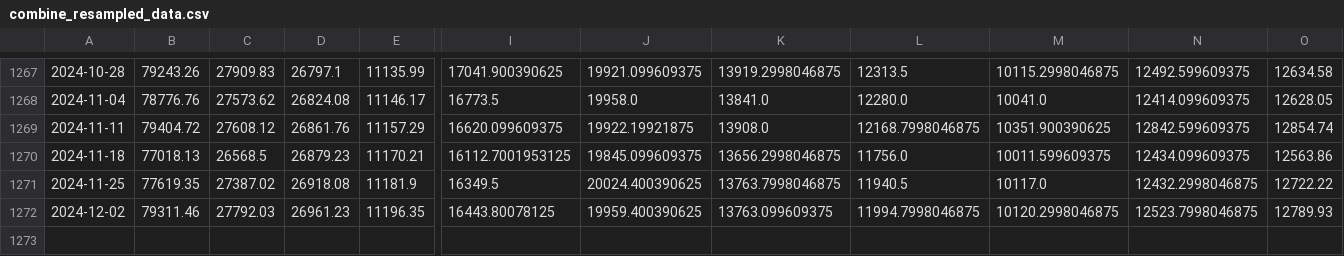
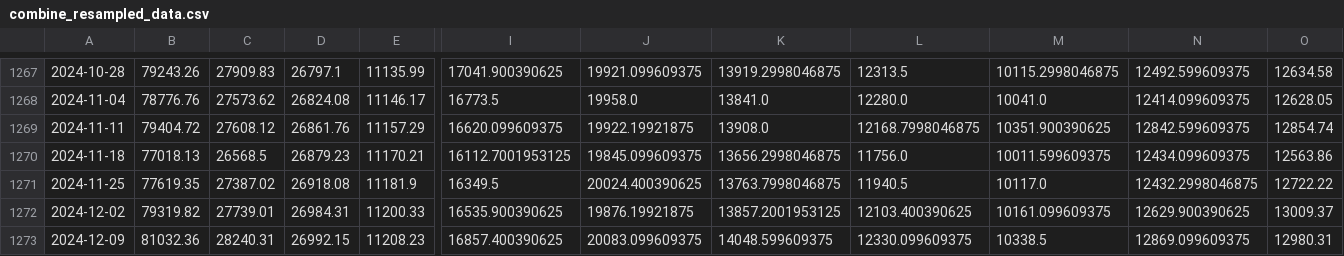
Before and after one commit to huynguyencong/huynguyencong.github.io, a CSV file: assets/data/resampled/W-MON/combine_resampled_data.csv, drawn as a sheet; only a part is shown, gaps mark what is left out; rows hold the shown columns only; the diff covers the shown part only; the diff names each change by its address in the sheet, - before the commit and + after, or states it on an @@ line.

Commit message:
Update funds data

```diff
--- a/assets/data/resampled/W-MON/combine_resampled_data.csv
+++ b/assets/data/resampled/W-MON/combine_resampled_data.csv
-B1272: 79311.46
+B1272: 79319.82
-C1272: 27792.03
+C1272: 27739.01
-D1272: 26961.23
+D1272: 26984.31
-E1272: 11196.35
+E1272: 11200.33
-I1272: 16443.80078125
+I1272: 16535.900390625
-J1272: 19959.400390625
+J1272: 19876.19921875
-K1272: 13763.099609375
+K1272: 13857.2001953125
-L1272: 11994.7998046875
+L1272: 12103.400390625
-M1272: 10120.2998046875
+M1272: 10161.099609375
-N1272: 12523.7998046875
+N1272: 12629.900390625
-O1272: 12789.93
+O1272: 13009.37
+row 1273: 2024-12-09 | 81032.36 | 28240.31 | 26992.15 | 11208.23 | 16857.400390625 | 20083.099609375 | 14048.599609375 | 12330.099609375 | 10338.5 | 12869.099609375 | 12980.31
```
Also changed, not shown: 19 edited cells elsewhere in this file.
